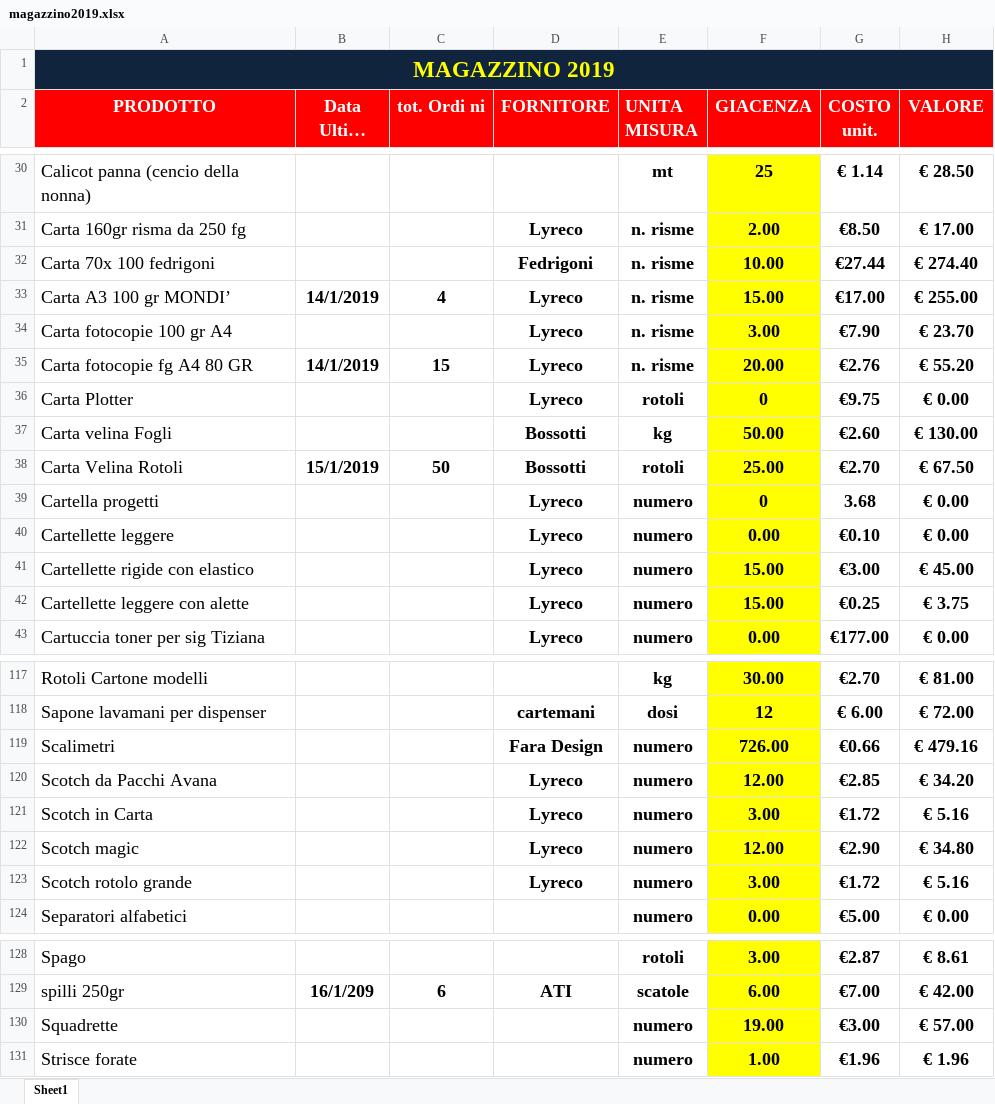
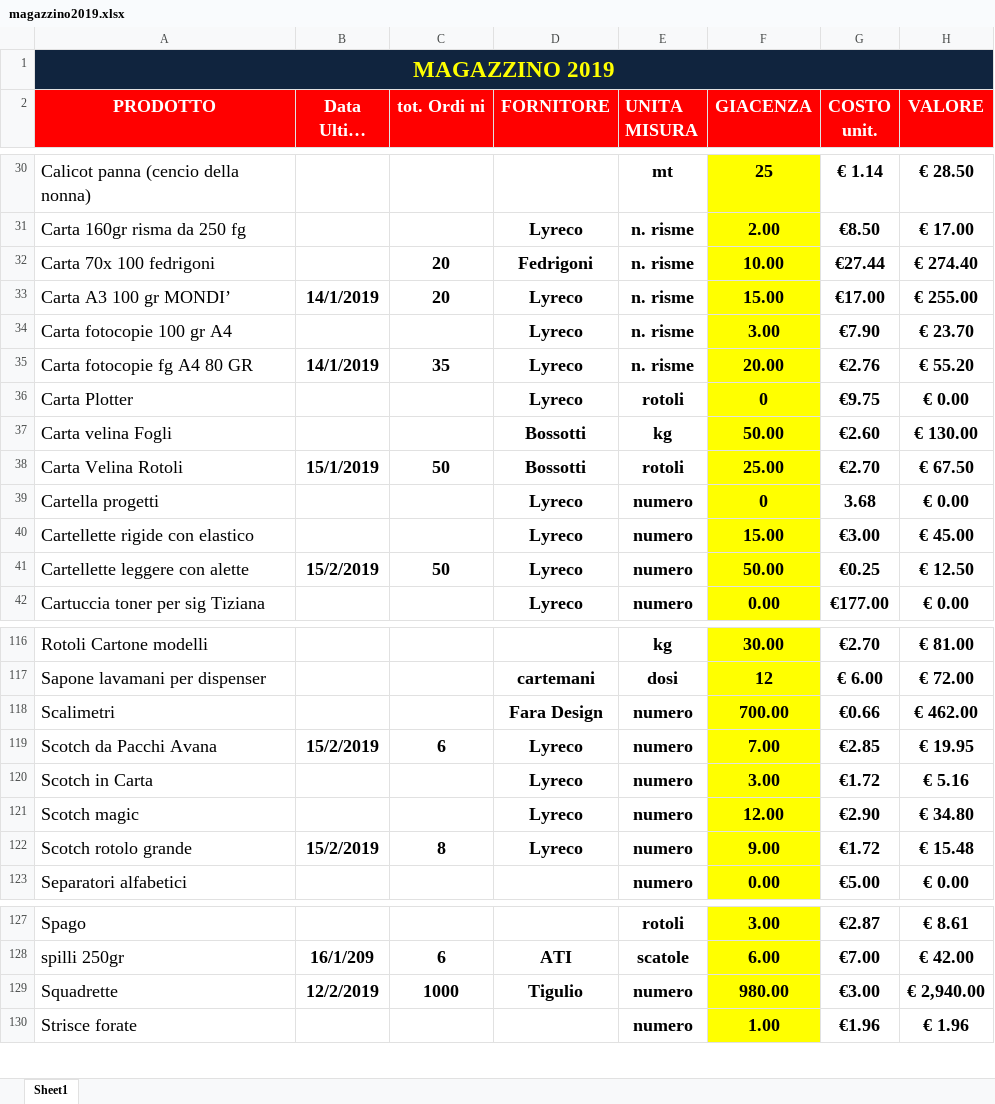
Before and after one commit to magazzino/deposito, an Excel workbook: magazzino2019.xlsx, sheet Sheet1, drawn as a sheet; only a part is shown, gaps mark what is left out; long unchanged cells end in …; values as stored, in another font and other column widths than the file's, no borders; conditional formats not drawn; removed rows and columns are numbered as before the commit, all else as after; the diff covers the shown part only; the diff names each change by its address in the sheet, - before the commit and + after, or states it on an @@ line.

```diff
--- a/magazzino2019.xlsx (sheet Sheet1)
+++ b/magazzino2019.xlsx (sheet Sheet1)
-C32 (tot. Ordi ni): (empty)
+C32 (tot. Ordi ni): 20
-C33 (tot. Ordi ni): 4
+C33 (tot. Ordi ni): 20
-C35 (tot. Ordi ni): 15
+C35 (tot. Ordi ni): 35
-row 40: Cartellette leggere |  |  | Lyreco | numero | 0.00 | €0.10 | € 0.00
-B41 (Data Ultimo arrivo): (empty)
+B41 (Data Ultimo arrivo): 15/2/2019
-C41 (tot. Ordi ni): (empty)
+C41 (tot. Ordi ni): 50
-F41 (GIACENZA): 15.00
+F41 (GIACENZA): 50.00
-H41 (VALORE): € 3.75
+H41 (VALORE): € 12.50
-F118 (GIACENZA): 726.00
+F118 (GIACENZA): 700.00
-H118 (VALORE): € 479.16
+H118 (VALORE): € 462.00
-B119 (Data Ultimo arrivo): (empty)
+B119 (Data Ultimo arrivo): 15/2/2019
-C119 (tot. Ordi ni): (empty)
+C119 (tot. Ordi ni): 6
-F119 (GIACENZA): 12.00
+F119 (GIACENZA): 7.00
-H119 (VALORE): € 34.20
+H119 (VALORE): € 19.95
-B122 (Data Ultimo arrivo): (empty)
+B122 (Data Ultimo arrivo): 15/2/2019
-C122 (tot. Ordi ni): (empty)
+C122 (tot. Ordi ni): 8
-F122 (GIACENZA): 3.00
+F122 (GIACENZA): 9.00
-H122 (VALORE): € 5.16
+H122 (VALORE): € 15.48
-B129 (Data Ultimo arrivo): (empty)
+B129 (Data Ultimo arrivo): 12/2/2019
-C129 (tot. Ordi ni): (empty)
+C129 (tot. Ordi ni): 1000
-D129 (FORNITORE): (empty)
+D129 (FORNITORE): Tigulio
-F129 (GIACENZA): 19.00
+F129 (GIACENZA): 980.00
-H129 (VALORE): € 57.00
+H129 (VALORE): € 2,940.00
```
Also changed, not shown: 11 edited cells elsewhere in this sheet, formulas that keep their value, 1 other file.
